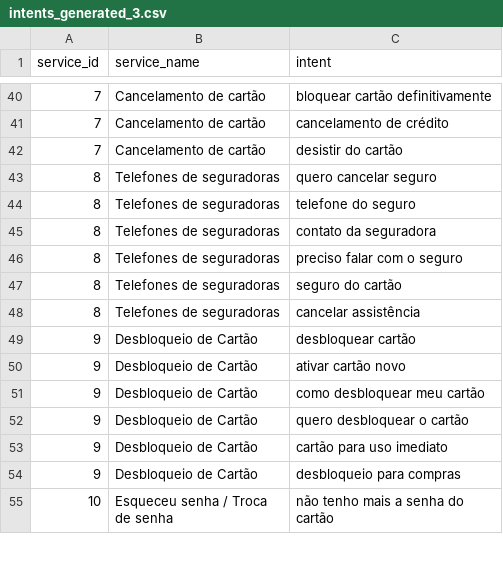
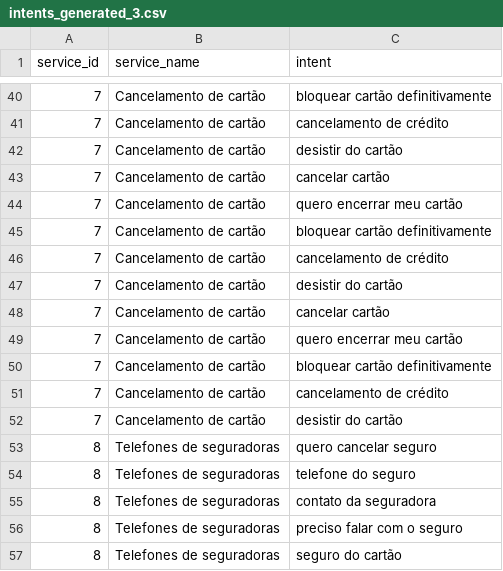
Before and after one commit to gandarez/credsystem-hackathon-2025-10-25, a CSV file: participantes/bandidos-do-byte/training/intents_generated_3.csv, drawn as a sheet; only a part is shown, gaps mark what is left out; the shorter side is filled out with more unchanged rows; the diff names each change by its address in the sheet, - before the commit and + after, or states it on an @@ line.

```diff
--- a/participantes/bandidos-do-byte/training/intents_generated_3.csv
+++ b/participantes/bandidos-do-byte/training/intents_generated_3.csv
+row 43: 7 | Cancelamento de cartão | cancelar cartão
+row 44: 7 | Cancelamento de cartão | quero encerrar meu cartão
+row 45: 7 | Cancelamento de cartão | bloquear cartão definitivamente
+row 46: 7 | Cancelamento de cartão | cancelamento de crédito
+row 47: 7 | Cancelamento de cartão | desistir do cartão
+row 48: 7 | Cancelamento de cartão | cancelar cartão
+row 49: 7 | Cancelamento de cartão | quero encerrar meu cartão
+row 50: 7 | Cancelamento de cartão | bloquear cartão definitivamente
+row 51: 7 | Cancelamento de cartão | cancelamento de crédito
+row 52: 7 | Cancelamento de cartão | desistir do cartão
```
Also changed, not shown: 5 other files.
